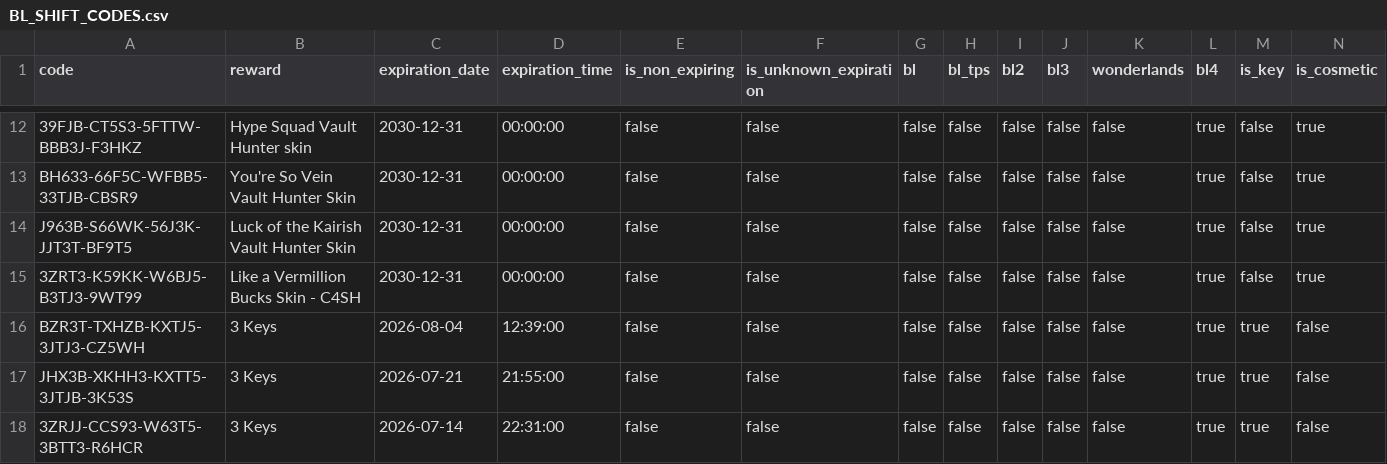
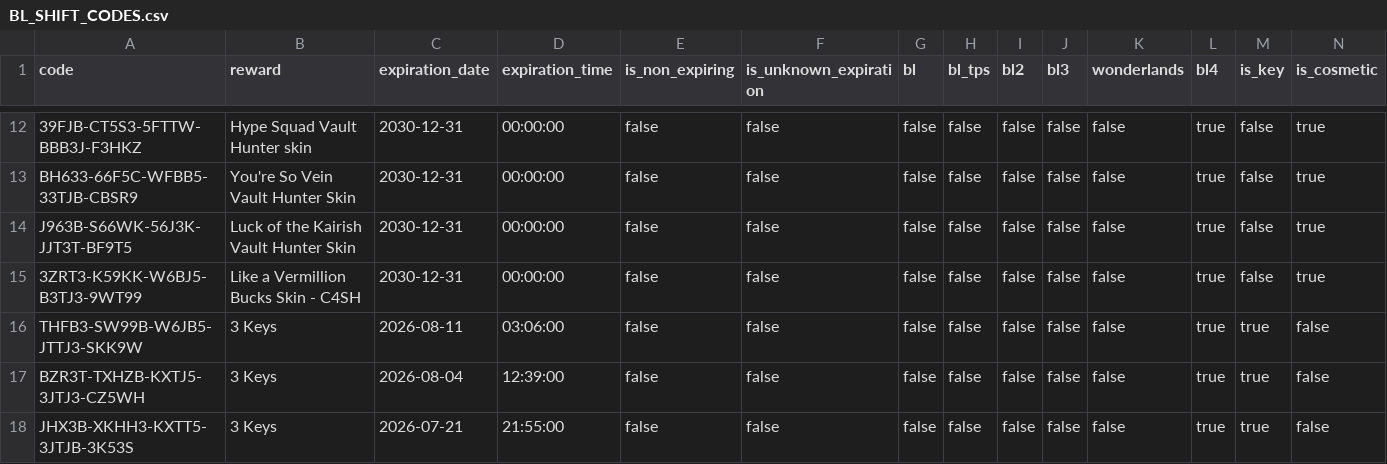
Before and after one commit to bmoler68/BorderlandsSHiFTCodes, a CSV file: appdata/BL_SHIFT_CODES.csv, drawn as a sheet; only a part is shown, gaps mark what is left out; the shorter side is filled out with more unchanged rows; rows hold the shown columns only; the diff names each change by its address in the sheet, - before the commit and + after, or states it on an @@ line.

```diff
--- a/appdata/BL_SHIFT_CODES.csv
+++ b/appdata/BL_SHIFT_CODES.csv
+row 16: THFB3-SW99B-W6JB5-JTTJ3-SKK9W | 3 Keys | 2026-08-11 | 03:06:00 | false | false | false | false | false | false | false | true | true | false
```
